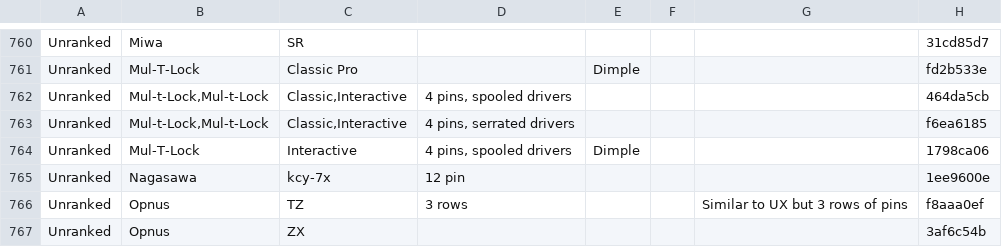
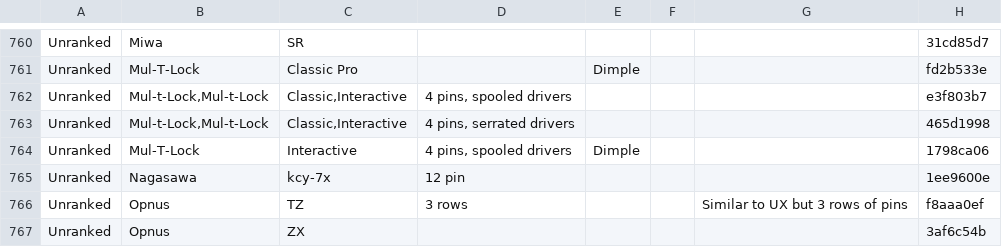
Before and after one commit to Lockpickers-United/lpu-belt-explorer, a CSV file: data.csv, drawn as a sheet; only a part is shown, gaps mark what is left out.

```diff
--- a/data.csv
+++ b/data.csv
@@ -761,4 +761,4 @@ Unranked,Miwa,SR,,,,,31cd85d7
 Unranked,Mul-T-Lock,"Classic Pro",,Dimple,,,fd2b533e
-Unranked,"Mul-t-Lock,Mul-t-Lock","Classic,Interactive","4 pins, spooled drivers",,,,464da5cb
-Unranked,"Mul-t-Lock,Mul-t-Lock","Classic,Interactive","4 pins, serrated drivers",,,,f6ea6185
+Unranked,"Mul-t-Lock,Mul-t-Lock","Classic,Interactive","4 pins, spooled drivers",,,,e3f803b7
+Unranked,"Mul-t-Lock,Mul-t-Lock","Classic,Interactive","4 pins, serrated drivers",,,,465d1998
 Unranked,Mul-T-Lock,Interactive,"4 pins, spooled drivers",Dimple,,,1798ca06
```
Also changed, not shown: media.csv, 4 other files.
